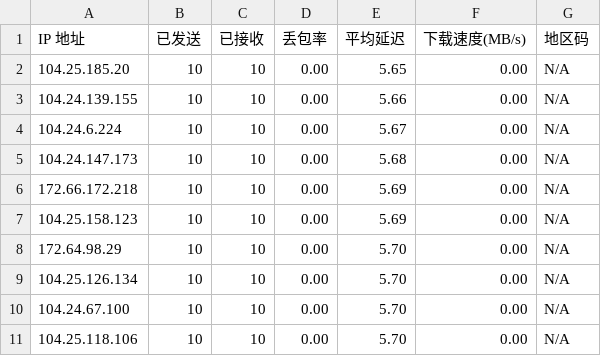
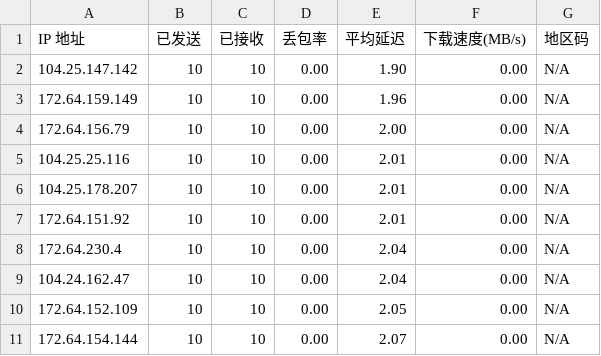
Before and after one commit to xsircn/TestSpeed, a CSV file: result.csv, drawn as a sheet.

```diff
--- a/result.csv
+++ b/result.csv
@@ -1,11 +1,11 @@
 IP 地址,已发送,已接收,丢包率,平均延迟,下载速度(MB/s),地区码
-104.25.185.20,10,10,0.00,5.65,0.00,N/A
-104.24.139.155,10,10,0.00,5.66,0.00,N/A
-104.24.6.224,10,10,0.00,5.67,0.00,N/A
-104.24.147.173,10,10,0.00,5.68,0.00,N/A
-172.66.172.218,10,10,0.00,5.69,0.00,N/A
-104.25.158.123,10,10,0.00,5.69,0.00,N/A
-172.64.98.29,10,10,0.00,5.70,0.00,N/A
-104.25.126.134,10,10,0.00,5.70,0.00,N/A
-104.24.67.100,10,10,0.00,5.70,0.00,N/A
-104.25.118.106,10,10,0.00,5.70,0.00,N/A
+104.25.147.142,10,10,0.00,1.90,0.00,N/A
+172.64.159.149,10,10,0.00,1.96,0.00,N/A
+172.64.156.79,10,10,0.00,2.00,0.00,N/A
+104.25.25.116,10,10,0.00,2.01,0.00,N/A
+104.25.178.207,10,10,0.00,2.01,0.00,N/A
+172.64.151.92,10,10,0.00,2.01,0.00,N/A
+172.64.230.4,10,10,0.00,2.04,0.00,N/A
+104.24.162.47,10,10,0.00,2.04,0.00,N/A
+172.64.152.109,10,10,0.00,2.05,0.00,N/A
+172.64.154.144,10,10,0.00,2.07,0.00,N/A
```
Also changed, not shown: 1 other file.
